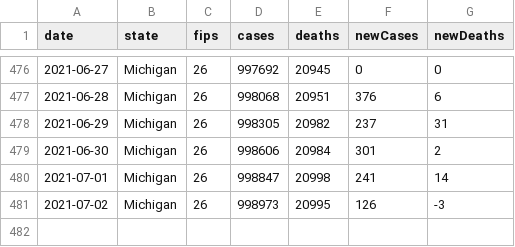
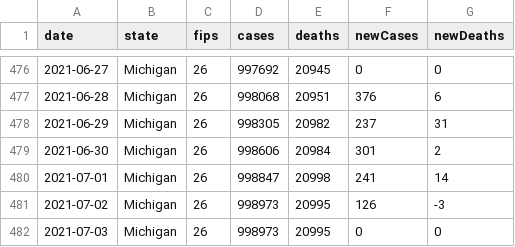
Before and after one commit to damaneice/covid-19, a CSV file: src/data/state-cases-by-date.csv, drawn as a sheet; only a part is shown, gaps mark what is left out; the diff names each change by its address in the sheet, - before the commit and + after, or states it on an @@ line.

```diff
--- a/src/data/state-cases-by-date.csv
+++ b/src/data/state-cases-by-date.csv
+row 482: 2021-07-03 | Michigan | 26 | 998973 | 20995 | 0 | 0
```
Also changed, not shown: src/data/state-cases-by-date-per-100k.csv, 2 other files.
